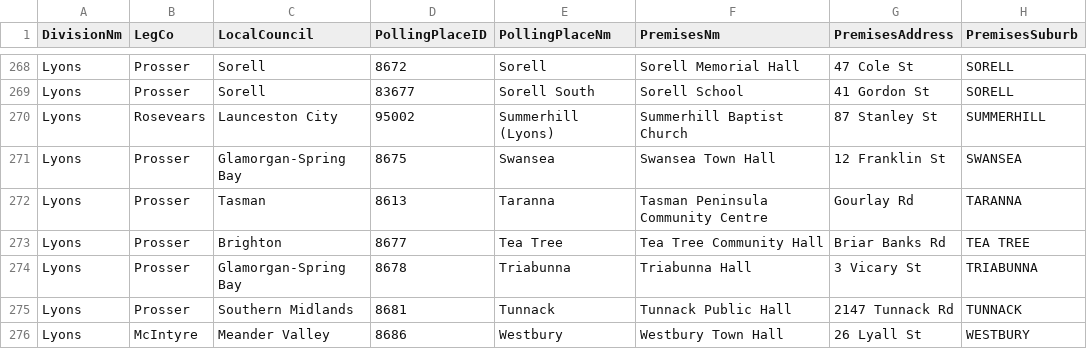
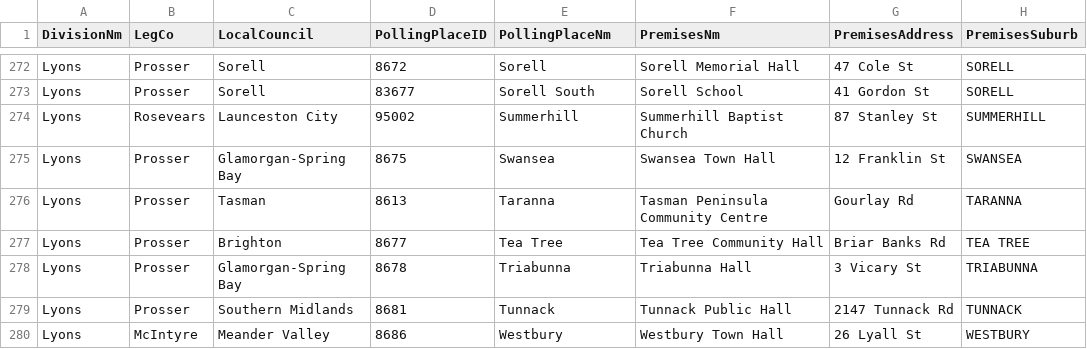
Before and after one commit to DamienIrving/election-analysis, a CSV file: data/polling_place_electorates.csv, drawn as a sheet; only a part is shown, gaps mark what is left out; addresses are those after the commit; the diff covers the shown part only; the diff names each change by its address in the sheet, - before the commit and + after, or states it on an @@ line.

Commit message:
Start combined state/fed polling place list

```diff
--- a/data/polling_place_electorates.csv
+++ b/data/polling_place_electorates.csv
-E274 (PollingPlaceNm): Summerhill (Lyons)
+E274 (PollingPlaceNm): Summerhill
```
Also changed, not shown: 4 added rows and 12 edited cells elsewhere in this file, 2 other files.
